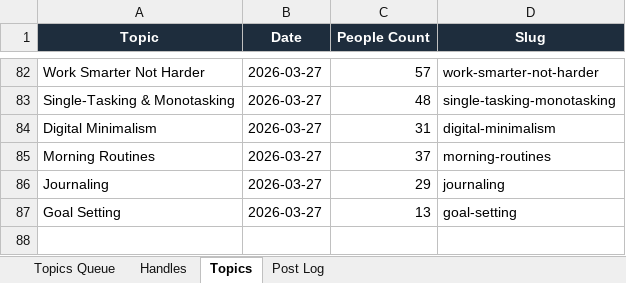
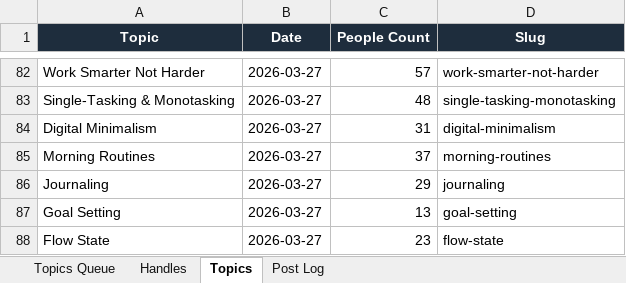
Before and after one commit to jonno-alt/social-images, an Excel workbook: data/handle-database.xlsx, sheet Topics, drawn as a sheet; only a part is shown, gaps mark what is left out; values as stored, in another font and other column widths than the file's, no borders; the diff names each change by its address in the sheet, - before the commit and + after, or states it on an @@ line.

Commit message:
Update handle database — Flow State

```diff
--- a/data/handle-database.xlsx (sheet Topics)
+++ b/data/handle-database.xlsx (sheet Topics)
+row 88: Flow State | 2026-03-27 | 23 | flow-state
```
Also changed, not shown: sheet Handles, sheet Post Log, sheet Topics Queue.
